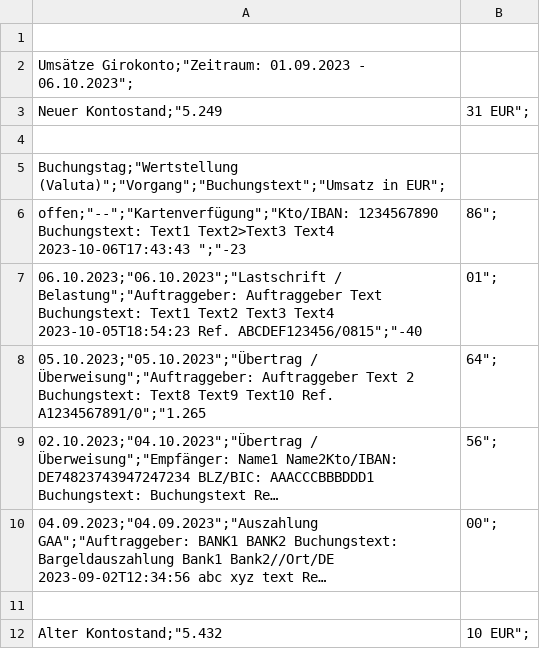
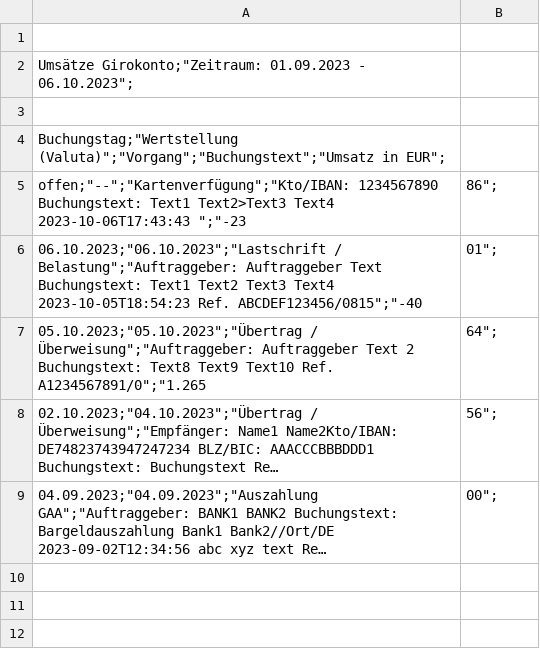
Before and after one commit to sercxanto/go-homebank-csv, a CSV file: pkg/parser/testfiles/comdirect/umsaetze_1234567890_20231006_1804.csv, drawn as a sheet; long unchanged cells end in …; the diff names each change by its address in the sheet, - before the commit and + after, or states it on an @@ line.

Commit message:
Adapt to new comdirect format (#54)

```diff
--- a/pkg/parser/testfiles/comdirect/umsaetze_1234567890_20231006_1804.csv
+++ b/pkg/parser/testfiles/comdirect/umsaetze_1234567890_20231006_1804.csv
-row 3: Neuer Kontostand;"5.249 | 31 EUR";
-row 11: (empty)
-row 12: Alter Kontostand;"5.432 | 10 EUR";
```
Also changed, not shown: pkg/parser/testfiles/comdirect/umsaetze_nok_wrongbuchungstag.csv, pkg/parser/testfiles/comdirect/umsaetze_nok_wrongumsatz.csv, 6 other files.
